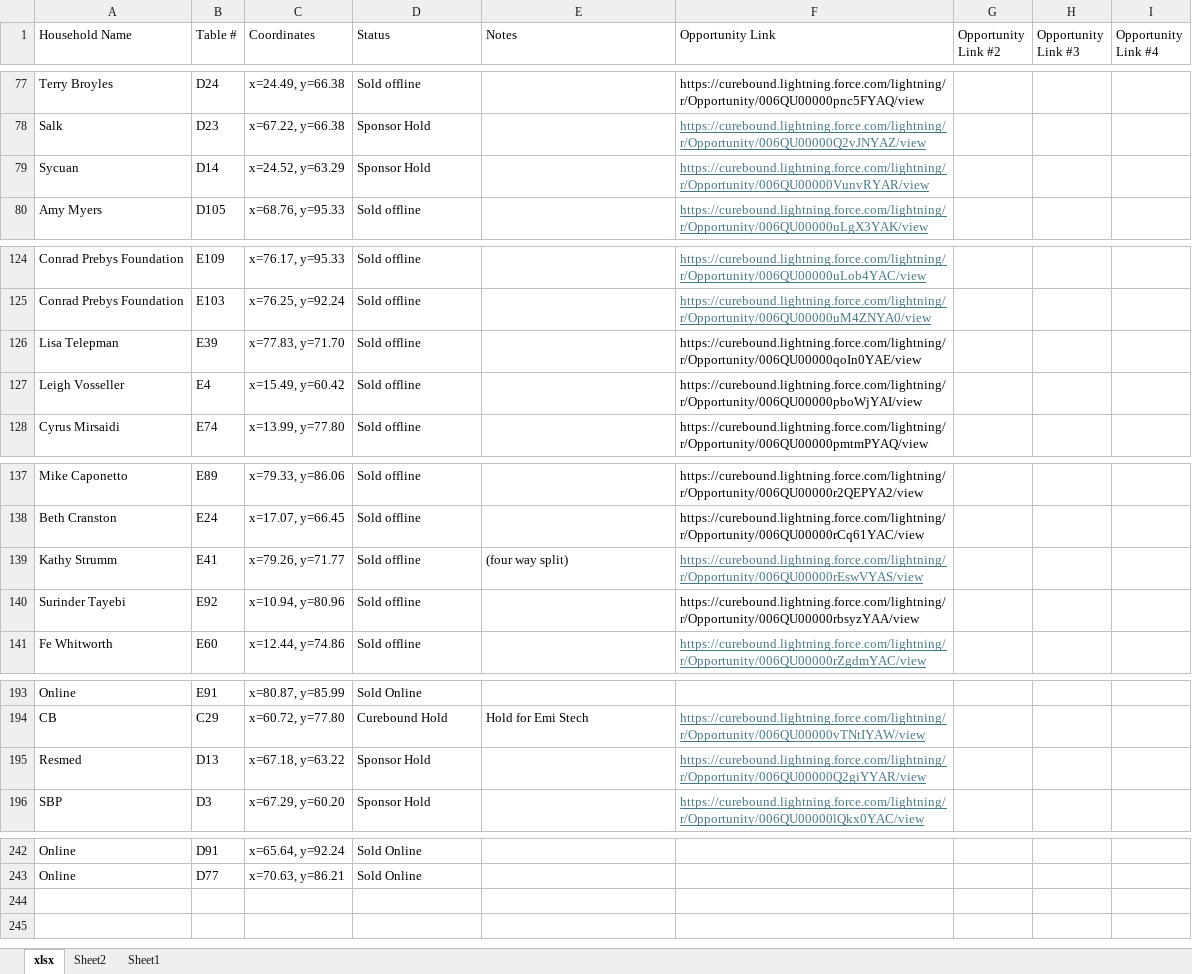
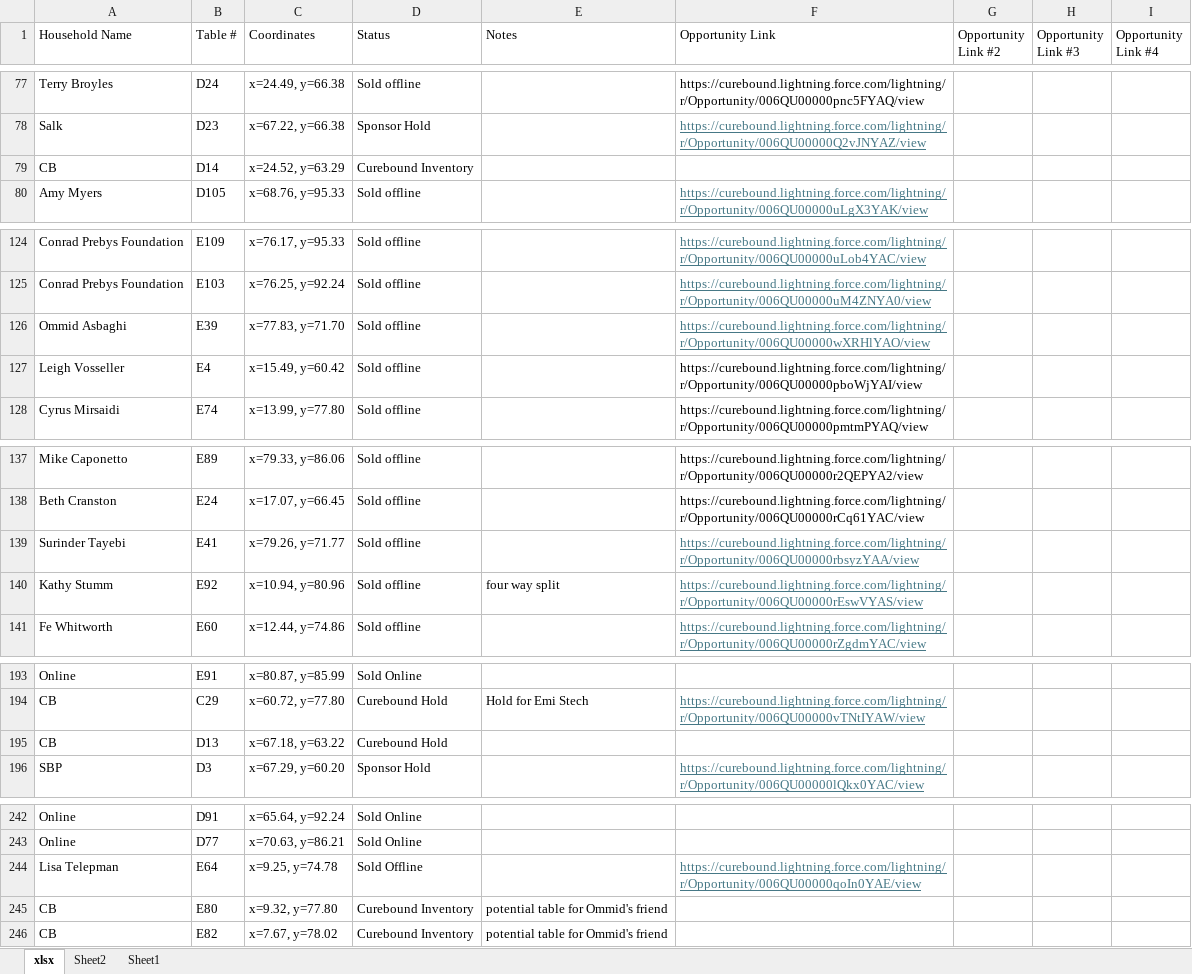
Before and after one commit to jestr-collab/TableTracker, an Excel workbook: Pinktabletrackerlocal.xlsx, sheet xlsx, drawn as a sheet; only a part is shown, gaps mark what is left out; values as stored, in another font and other column widths than the file's, no borders; the diff covers the shown part only; the diff names each change by its address in the sheet, - before the commit and + after, or states it on an @@ line.

Commit message:
Update local seating data

```diff
--- a/Pinktabletrackerlocal.xlsx (sheet xlsx)
+++ b/Pinktabletrackerlocal.xlsx (sheet xlsx)
-A79 (Household Name): Sycuan
+A79 (Household Name): CB
-D79 (Status): Sponsor Hold
+D79 (Status): Curebound Inventory
-F79 (Opportunity Link): https://curebound.lightning.force.com/lightning/r/Opportunity/006QU00000VunvRYAR/view
+F79 (Opportunity Link): (empty)
-A126 (Household Name): Lisa Telepman
+A126 (Household Name): Ommid Asbaghi
-F126 (Opportunity Link): https://curebound.lightning.force.com/lightning/r/Opportunity/006QU00000qoIn0YAE/view
+F126 (Opportunity Link): https://curebound.lightning.force.com/lightning/r/Opportunity/006QU00000wXRHlYAO/view
@@ F126 underline: off → on, text colour: black → #467886 @@
-A139 (Household Name): Kathy Strumm
+A139 (Household Name): Surinder Tayebi
-E139 (Notes): (four way split)
+E139 (Notes): (empty)
-F139 (Opportunity Link): https://curebound.lightning.force.com/lightning/r/Opportunity/006QU00000rEswVYAS/view
+F139 (Opportunity Link): https://curebound.lightning.force.com/lightning/r/Opportunity/006QU00000rbsyzYAA/view
-A140 (Household Name): Surinder Tayebi
+A140 (Household Name): Kathy Stumm
-E140 (Notes): (empty)
+E140 (Notes): four way split
-F140 (Opportunity Link): https://curebound.lightning.force.com/lightning/r/Opportunity/006QU00000rbsyzYAA/view
+F140 (Opportunity Link): https://curebound.lightning.force.com/lightning/r/Opportunity/006QU00000rEswVYAS/view
@@ F140 underline: off → on, text colour: black → #467886 @@
-A195 (Household Name): Resmed
+A195 (Household Name): CB
-D195 (Status): Sponsor Hold
+D195 (Status): Curebound Hold
-F195 (Opportunity Link): https://curebound.lightning.force.com/lightning/r/Opportunity/006QU00000Q2giYYAR/view
+F195 (Opportunity Link): (empty)
+row 244: Lisa Telepman | E64 | x=9.25, y=74.78 | Sold Offline |  | https://curebound.lightning.force.com/lightning/r/Opportunity/006QU00000qoIn0YAE/view
+row 245: CB | E80 | x=9.32, y=77.80 | Curebound Inventory | potential table for Ommid's friend
+row 246: CB | E82 | x=7.67, y=78.02 | Curebound Inventory | potential table for Ommid's friend
```
Also changed, not shown: 2 edited cells elsewhere in this sheet.
